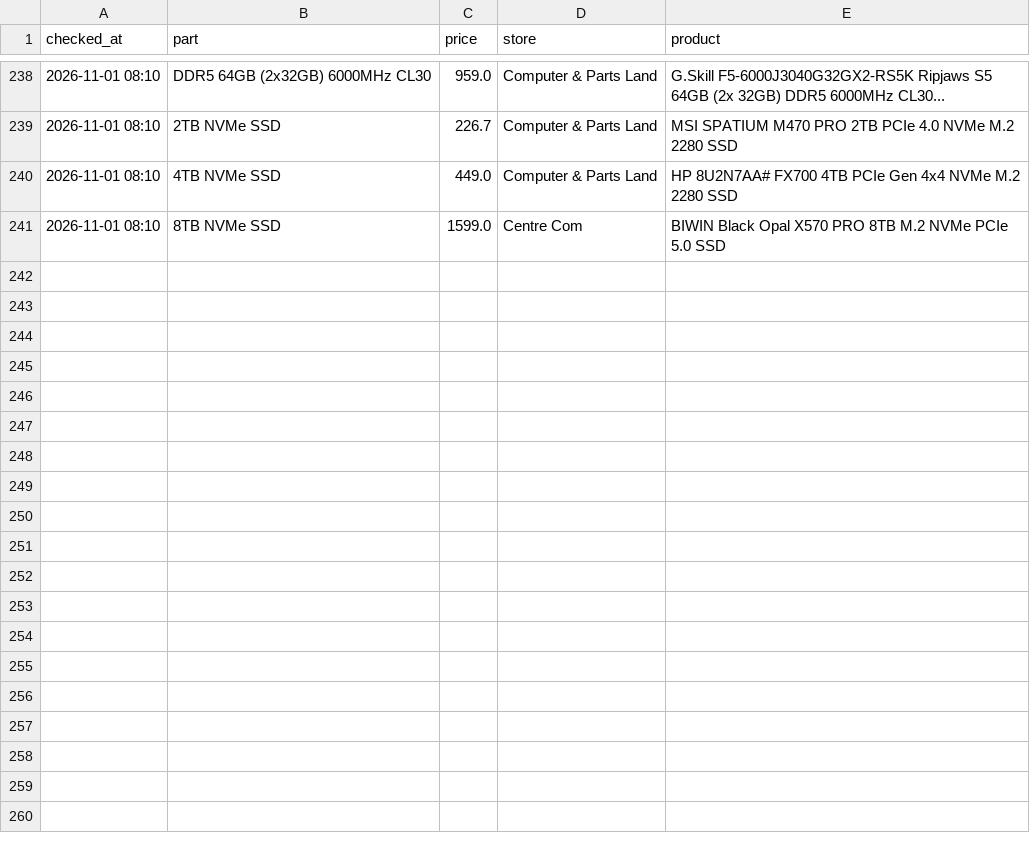
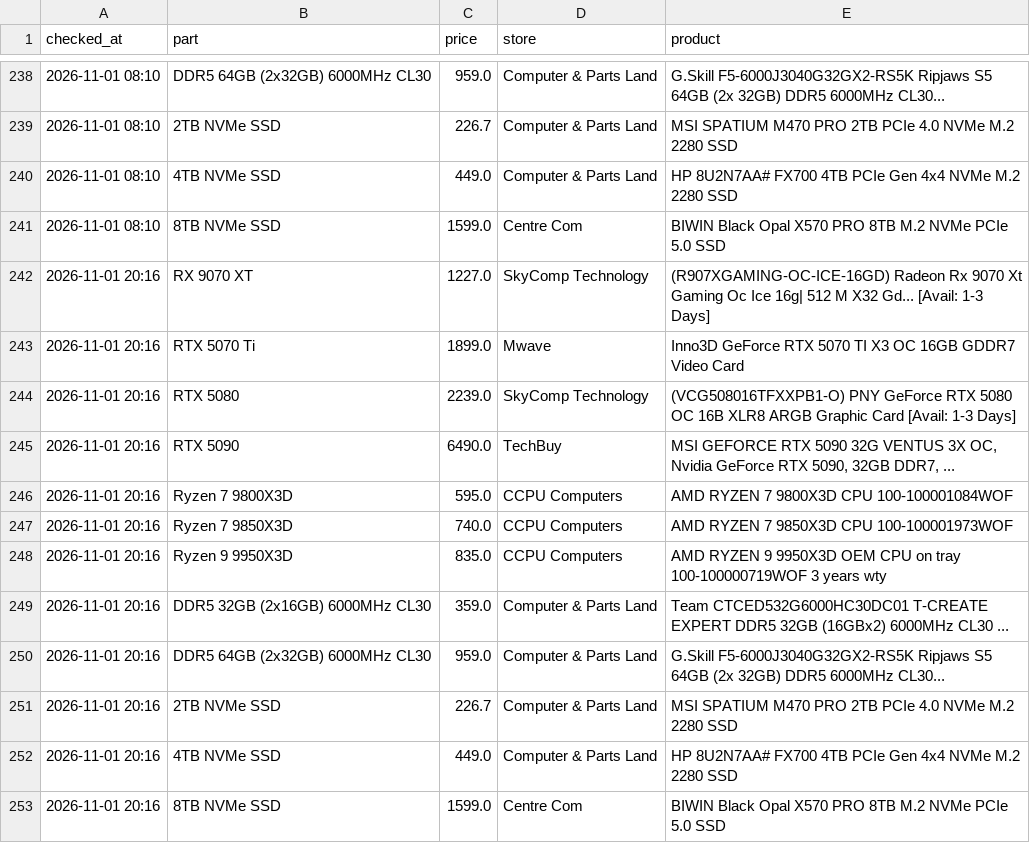
Before and after one commit to rickybischoff1994/pc-deal-tracker, a CSV file: price_history.csv, drawn as a sheet; only a part is shown, gaps mark what is left out; the diff names each change by its address in the sheet, - before the commit and + after, or states it on an @@ line.

```diff
--- a/price_history.csv
+++ b/price_history.csv
+row 242: 2026-11-01 20:16 | RX 9070 XT | 1227.0 | SkyComp Technology | (R907XGAMING-OC-ICE-16GD) Radeon Rx 9070 Xt Gaming Oc Ice 16g| 512 M X32 Gd... [Avail: 1-3 Days]
+row 243: 2026-11-01 20:16 | RTX 5070 Ti | 1899.0 | Mwave | Inno3D GeForce RTX 5070 TI X3 OC 16GB GDDR7 Video Card
+row 244: 2026-11-01 20:16 | RTX 5080 | 2239.0 | SkyComp Technology | (VCG508016TFXXPB1-O) PNY GeForce RTX 5080 OC 16B XLR8 ARGB Graphic Card [Avail: 1-3 Days]
+row 245: 2026-11-01 20:16 | RTX 5090 | 6490.0 | TechBuy | MSI GEFORCE RTX 5090 32G VENTUS 3X OC, Nvidia GeForce RTX 5090, 32GB DDR7, ...
+row 246: 2026-11-01 20:16 | Ryzen 7 9800X3D | 595.0 | CCPU Computers | AMD RYZEN 7 9800X3D CPU 100-100001084WOF
+row 247: 2026-11-01 20:16 | Ryzen 7 9850X3D | 740.0 | CCPU Computers | AMD RYZEN 7 9850X3D CPU 100-100001973WOF
+row 248: 2026-11-01 20:16 | Ryzen 9 9950X3D | 835.0 | CCPU Computers | AMD RYZEN 9 9950X3D OEM CPU on tray 100-100000719WOF 3 years wty
+row 249: 2026-11-01 20:16 | DDR5 32GB (2x16GB) 6000MHz CL30 | 359.0 | Computer & Parts Land | Team CTCED532G6000HC30DC01 T-CREATE EXPERT DDR5 32GB (16GBx2) 6000MHz CL30 ...
+row 250: 2026-11-01 20:16 | DDR5 64GB (2x32GB) 6000MHz CL30 | 959.0 | Computer & Parts Land | G.Skill F5-6000J3040G32GX2-RS5K Ripjaws S5 64GB (2x 32GB) DDR5 6000MHz CL30...
+row 251: 2026-11-01 20:16 | 2TB NVMe SSD | 226.7 | Computer & Parts Land | MSI SPATIUM M470 PRO 2TB PCIe 4.0 NVMe M.2 2280 SSD
+row 252: 2026-11-01 20:16 | 4TB NVMe SSD | 449.0 | Computer & Parts Land | HP 8U2N7AA# FX700 4TB PCIe Gen 4x4 NVMe M.2 2280 SSD
+row 253: 2026-11-01 20:16 | 8TB NVMe SSD | 1599.0 | Centre Com | BIWIN Black Opal X570 PRO 8TB M.2 NVMe PCIe 5.0 SSD
```
Also changed, not shown: deal_history.csv, 14 other files.
